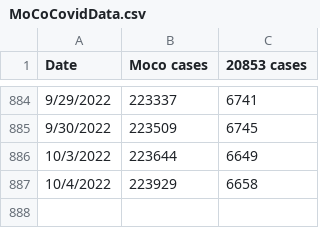
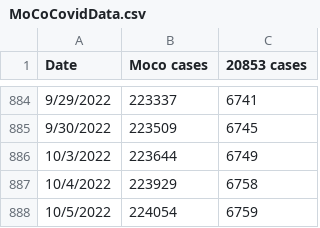
Before and after one commit to JohnGBaker/MoCoCovid, a CSV file: MoCoCovidData.csv, drawn as a sheet; only a part is shown, gaps mark what is left out.

Commit message:
Update MoCoCovidData.csv

```diff
--- a/MoCoCovidData.csv
+++ b/MoCoCovidData.csv
@@ -885,3 +885,4 @@ Date,Moco cases,20853 cases
 9/30/2022,223509,6745
-10/3/2022,223644,6649
-10/4/2022,223929,6658
+10/3/2022,223644,6749
+10/4/2022,223929,6758
+10/5/2022,224054,6759
```
